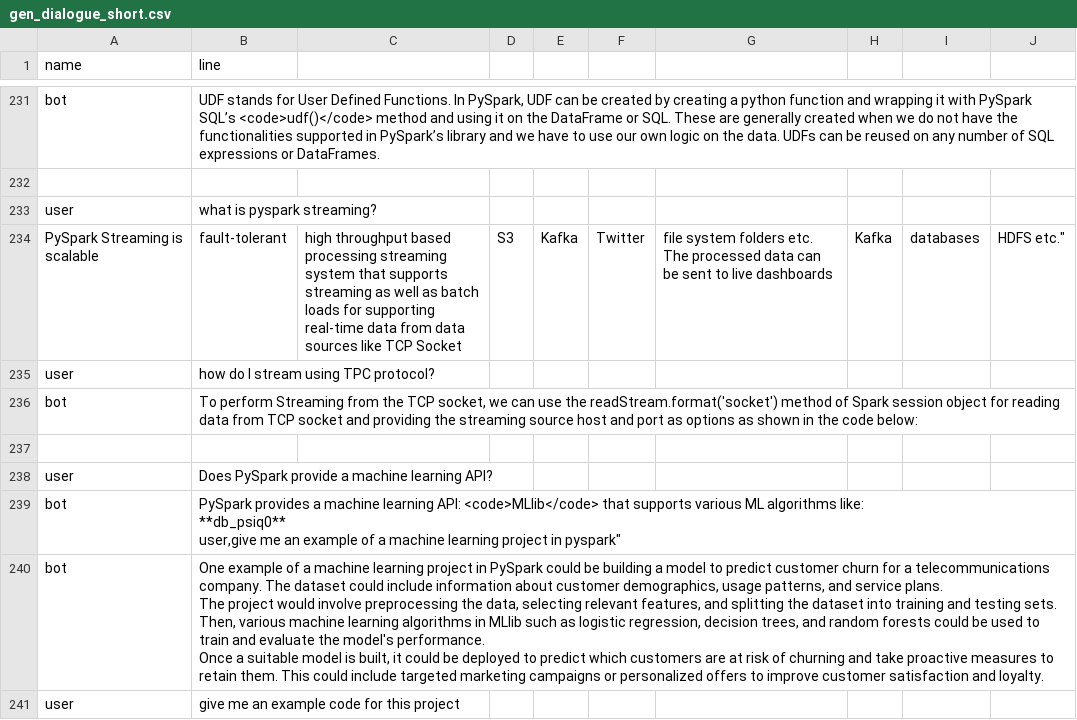
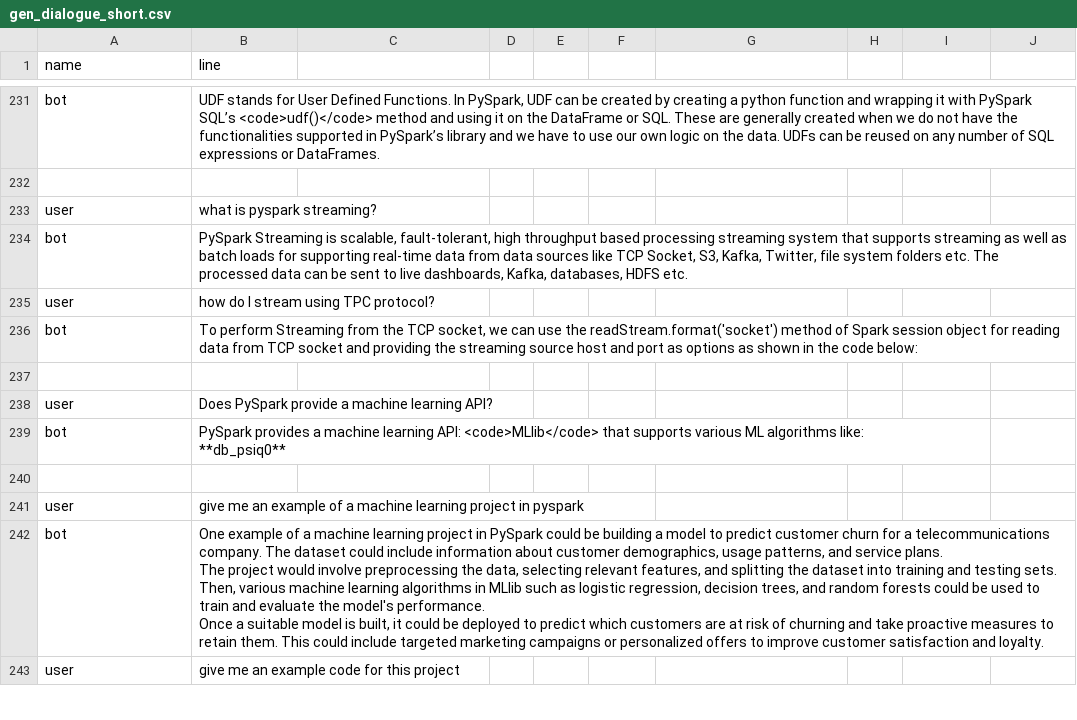
Before and after one commit to shtrausslearning/nlp, a CSV file: data/gen_dialogue_short.csv, drawn as a sheet; only a part is shown, gaps mark what is left out.

Commit message:
Add files via upload

```diff
--- a/data/gen_dialogue_short.csv
+++ b/data/gen_dialogue_short.csv
@@ -300,3 +300,3 @@ bot,"UDF stands for User Defined Functions. In PySpark, UDF can be created by cr
 user,"what is pyspark streaming?"
-PySpark Streaming is scalable, fault-tolerant, high throughput based processing streaming system that supports streaming as well as batch loads for supporting real-time data from data sources like TCP Socket, S3, Kafka, Twitter, file system folders etc. The processed data can be sent to live dashboards, Kafka, databases, HDFS etc."
+bot,"PySpark Streaming is scalable, fault-tolerant, high throughput based processing streaming system that supports streaming as well as batch loads for supporting real-time data from data sources like TCP Socket, S3, Kafka, Twitter, file system folders etc. The processed data can be sent to live dashboards, Kafka, databases, HDFS etc."
 user,"how do I stream using TPC protocol?"
@@ -305,8 +305,8 @@ bot,"To perform Streaming from the TCP socket, we can use the readStream.format(
 user,"Does PySpark provide a machine learning API?"
-bot,"
-PySpark provides a machine learning API: <code>MLlib</code> that supports various ML algorithms like:
-
-**db_psiq0**
-
-user,"give me an example of a machine learning project in pyspark"
+bot,"
+PySpark provides a machine learning API: <code>MLlib</code> that supports various ML algorithms like:
+
+**db_psiq0**"
+
+user,"give me an example of a machine learning project in pyspark"
 bot,"One example of a machine learning project in PySpark could be building a model to predict customer churn for a telecommunications company. The dataset could include information about customer demographics, usage patterns, and service plans.
```
